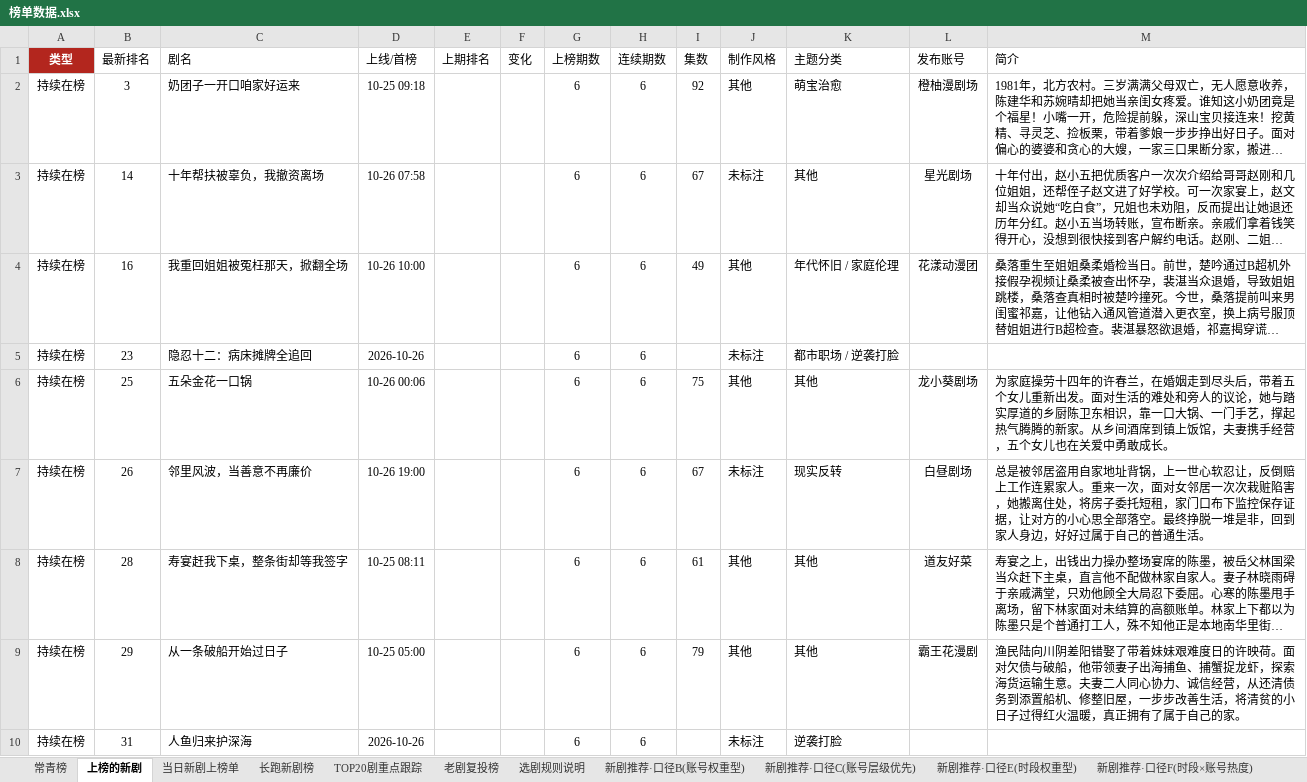
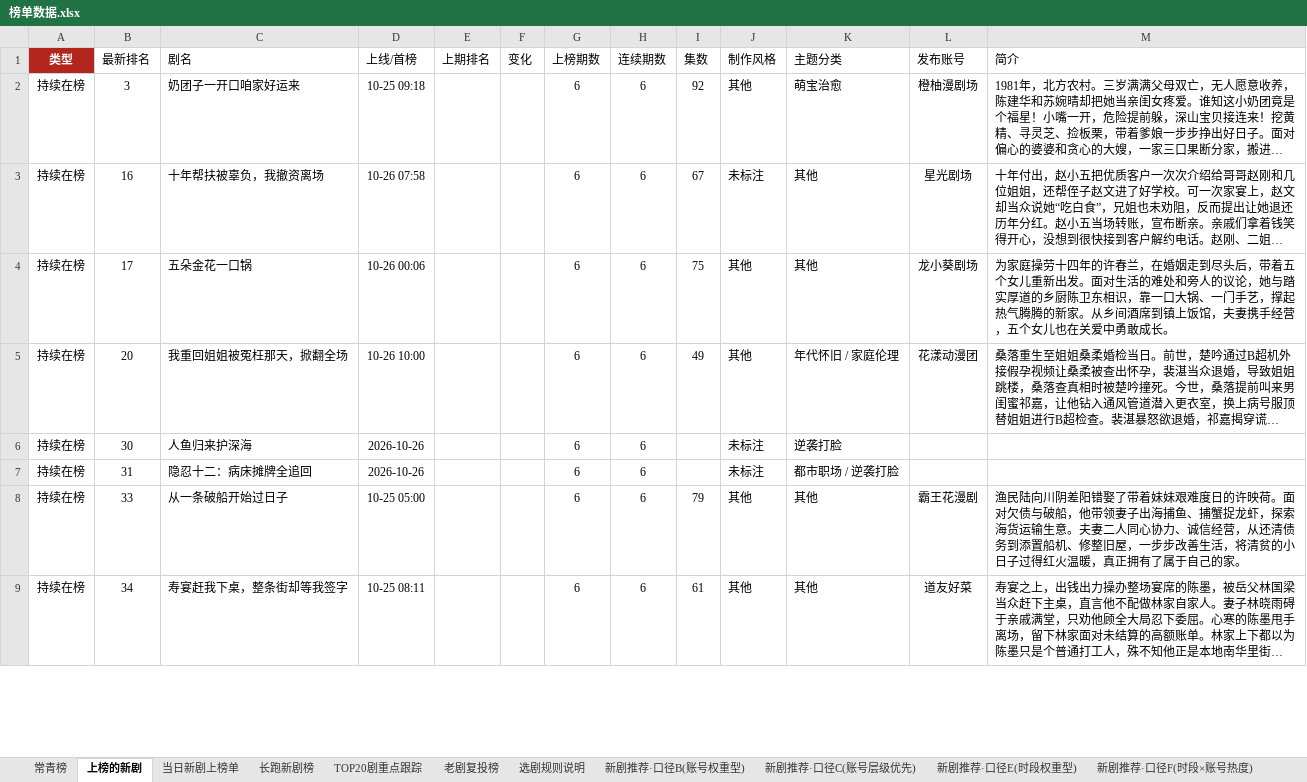
Before and after one commit to 2m247cdz9k-design/tomato-drama-rankings, an Excel workbook: 榜单数据.xlsx, sheet 上榜的新剧, drawn as a sheet; only a part is shown; long unchanged cells end in …; values as stored, in another font and other column widths than the file's, no borders; removed rows and columns are numbered as before the commit, all else as after; the diff covers the shown part only; the diff names each change by its address in the sheet, - before the commit and + after, or states it on an @@ line.

```diff
--- a/榜单数据.xlsx (sheet 上榜的新剧)
+++ b/榜单数据.xlsx (sheet 上榜的新剧)
-B3 (最新排名): 14
+B3 (最新排名): 16
+row 4: 持续在榜 | 17 | 五朵金花一口锅 | 10-26 00:06 |  |  | 6 | 6 | 75 | 其他 | 其他 | 龙小葵剧场 | 为家庭操劳十四年的许春兰，在婚姻走到尽头后，带着五个女儿重新出发。面对生活的难处和旁人的议论，她与踏实厚道的乡厨陈卫东相识，靠一口大锅、一门手艺，撑起热气腾腾的新家。从乡间酒席到镇上饭馆，夫妻携手经营，五个女儿也在关爱中勇敢成长。
-B5 (最新排名): 16
+B5 (最新排名): 20
+row 6: 持续在榜 | 30 | 人鱼归来护深海 | 2026-10-26 |  |  | 6 | 6 |  | 未标注 | 逆袭打脸
-B7 (最新排名): 23
+B7 (最新排名): 31
-B8 (最新排名): 25
+B8 (最新排名): 33
-C8 (剧名): 五朵金花一口锅
+C8 (剧名): 从一条破船开始过日子
-D8 (上线/首榜): 10-26 00:06
+D8 (上线/首榜): 10-25 05:00
-I8 (集数): 75
+I8 (集数): 79
-L8 (发布账号): 龙小葵剧场
+L8 (发布账号): 霸王花漫剧
-M8 (简介): 为家庭操劳十四年的许春兰，在婚姻走到尽头后，带着五个女儿重新出发。面对生活的难处和旁人的议论，她与踏实厚道的乡厨陈卫东相识，靠一口大锅、一门手艺，撑起热气腾腾的新家。从乡间酒席到镇上饭馆，夫妻携手经营，五个女儿也在关爱中勇敢成长。
+M8 (简介): 渔民陆向川阴差阳错娶了带着妹妹艰难度日的许映荷。面对欠债与破船，他带领妻子出海捕鱼、捕蟹捉龙虾，探索海货运输生意。夫妻二人同心协力、诚信经营，从还清债务到添置船机、修整旧屋，一步步改善生活，将清贫的小日子过得红火温暖，真正拥有了属于自己的家。
-row 7: 持续在榜 | 26 | 邻里风波，当善意不再廉价 | 10-26 19:00 |  |  | 6 | 6 | 67 | 未标注 | 现实反转 | 白昼剧场 | 总是被邻居盗用自家地址背锅，上一世心软忍让，反倒赔上工作连累家人。重来一次，面对女邻居一次次栽赃陷害，她搬离住处，将房子委托短租，家门口布下监控保存证据，让对方的小心思全部落空。最终挣脱一堆是非，回到家人身边，好好过属于自己的普通生活。
-B9 (最新排名): 28
+B9 (最新排名): 34
-row 9: 持续在榜 | 29 | 从一条破船开始过日子 | 10-25 05:00 |  |  | 6 | 6 | 79 | 其他 | 其他 | 霸王花漫剧 | 渔民陆向川阴差阳错娶了带着妹妹艰难度日的许映荷。面对欠债与破船，他带领妻子出海捕鱼、捕蟹捉龙虾，探索海货运输生意。夫妻二人同心协力、诚信经营，从还清债务到添置船机、修整旧屋，一步步改善生活，将清贫的小日子过得红火温暖，真正拥有了属于自己的家。
-row 10: 持续在榜 | 31 | 人鱼归来护深海 | 2026-10-26 |  |  | 6 | 6 |  | 未标注 | 逆袭打脸
```
Also changed, not shown: 13 added rows, 20 removed rows and 48 edited cells elsewhere in this sheet, sheet TOP20剧重点跟踪, sheet 长跑新剧榜, sheet 特点统计, sheet 新剧推荐·口径C(账号层级优先), sheet 当日新剧上榜单, sheet 新剧推荐·口径B(账号权重型), 2 other files.
